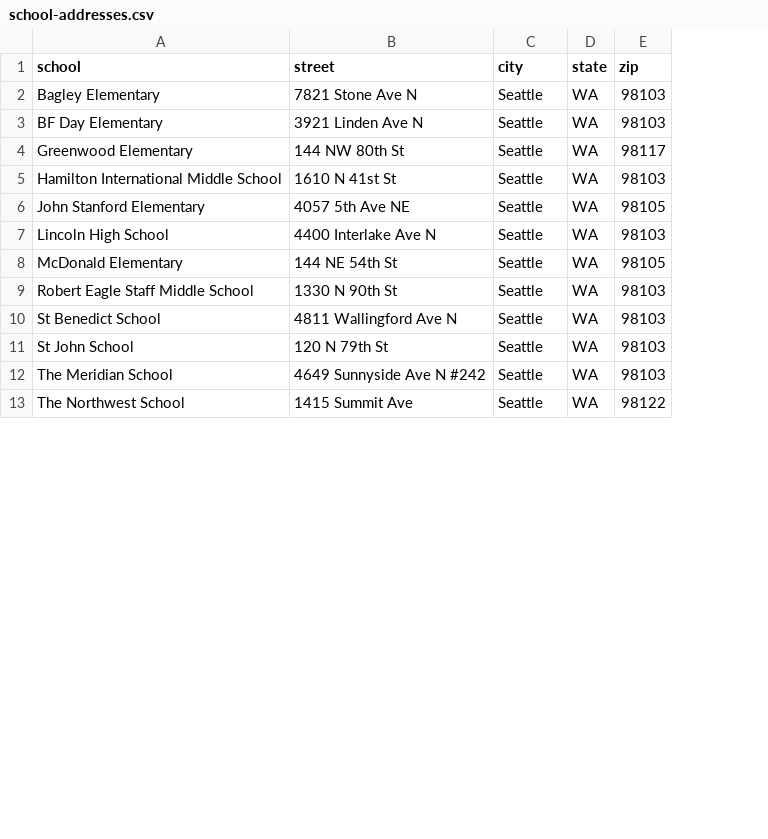
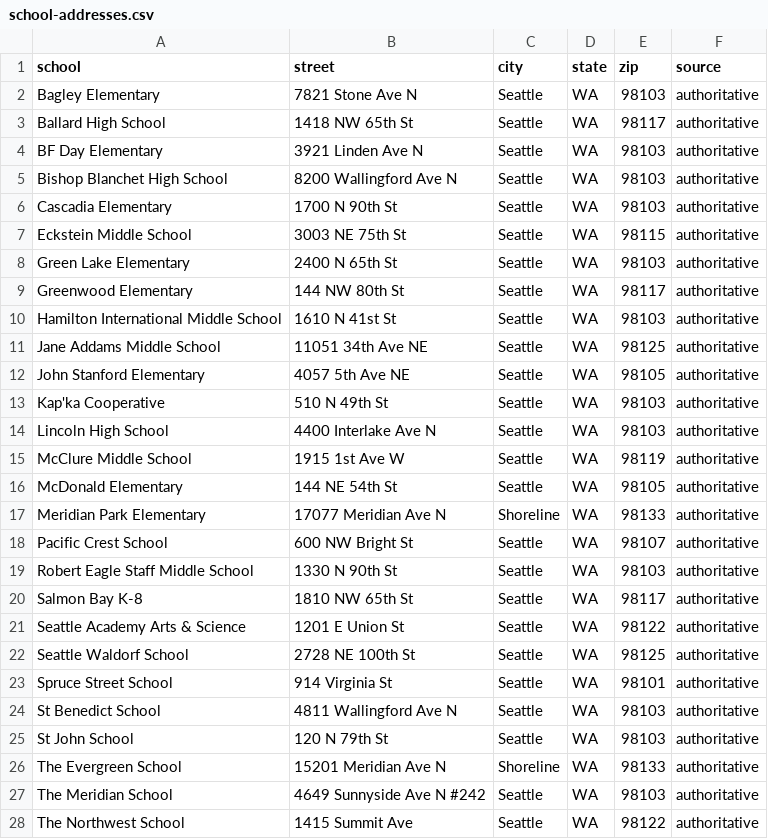
Before and after one commit to ncllball/ncllball.github.io, a CSV file: scripts/data/school-addresses.csv, drawn as a sheet; only a part is shown; addresses are those after the commit; the diff covers the shown part only; the diff names each change by its address in the sheet, - before the commit and + after, or states it on an @@ line.

Commit message:
Update school data files and mappings
- Refactored school names in `school-names.all.csv` and `school-names.variants.csv` for consistency and accuracy, including updates to variant counts and sources.
- Enhanced `school-mappings.js` to include additional normalization rules for school names, ensuring better matching and data integrity.
- Introduced a new `school-addresses.manual.csv` file containing authoritative addresses for various schools to improve address accuracy in the dataset.

```diff
--- a/scripts/data/school-addresses.csv
+++ b/scripts/data/school-addresses.csv
+column F (source), row 2: authoritative; row 4: authoritative; rows 9-10: authoritative | authoritative; row 12: authoritative; row 14: authoritative; row 16: authoritative; row 19: authoritative; rows 24-25: authoritative | authoritative; rows 27-28: authoritative | authoritative
+row 3: Ballard High School | 1418 NW 65th St | Seattle | WA | 98117 | authoritative
+row 5: Bishop Blanchet High School | 8200 Wallingford Ave N | Seattle | WA | 98103 | authoritative
+row 6: Cascadia Elementary | 1700 N 90th St | Seattle | WA | 98103 | authoritative
+row 7: Eckstein Middle School | 3003 NE 75th St | Seattle | WA | 98115 | authoritative
+row 8: Green Lake Elementary | 2400 N 65th St | Seattle | WA | 98103 | authoritative
+row 11: Jane Addams Middle School | 11051 34th Ave NE | Seattle | WA | 98125 | authoritative
+row 13: Kap'ka Cooperative | 510 N 49th St | Seattle | WA | 98103 | authoritative
+row 15: McClure Middle School | 1915 1st Ave W | Seattle | WA | 98119 | authoritative
+row 17: Meridian Park Elementary | 17077 Meridian Ave N | Shoreline | WA | 98133 | authoritative
+row 18: Pacific Crest School | 600 NW Bright St | Seattle | WA | 98107 | authoritative
+row 20: Salmon Bay K-8 | 1810 NW 65th St | Seattle | WA | 98117 | authoritative
+row 21: Seattle Academy Arts & Science | 1201 E Union St | Seattle | WA | 98122 | authoritative
+row 22: Seattle Waldorf School | 2728 NE 100th St | Seattle | WA | 98125 | authoritative
+row 23: Spruce Street School | 914 Virginia St | Seattle | WA | 98101 | authoritative
+row 26: The Evergreen School | 15201 Meridian Ave N | Shoreline | WA | 98133 | authoritative
```
Also changed, not shown: 3 added rows elsewhere in this file, 5 other files.
